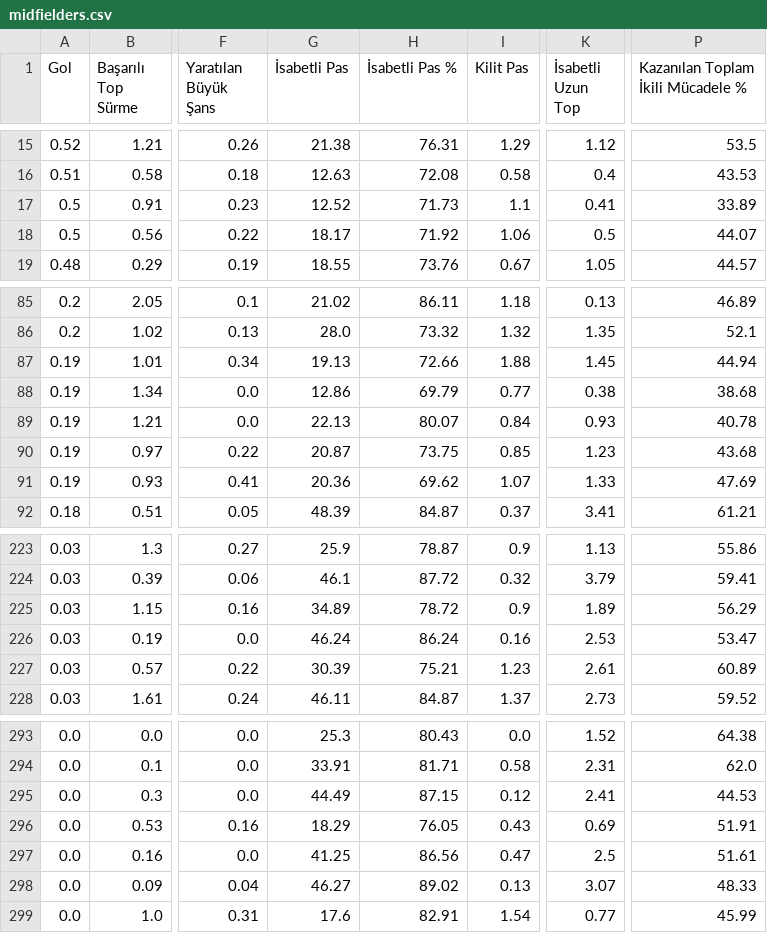
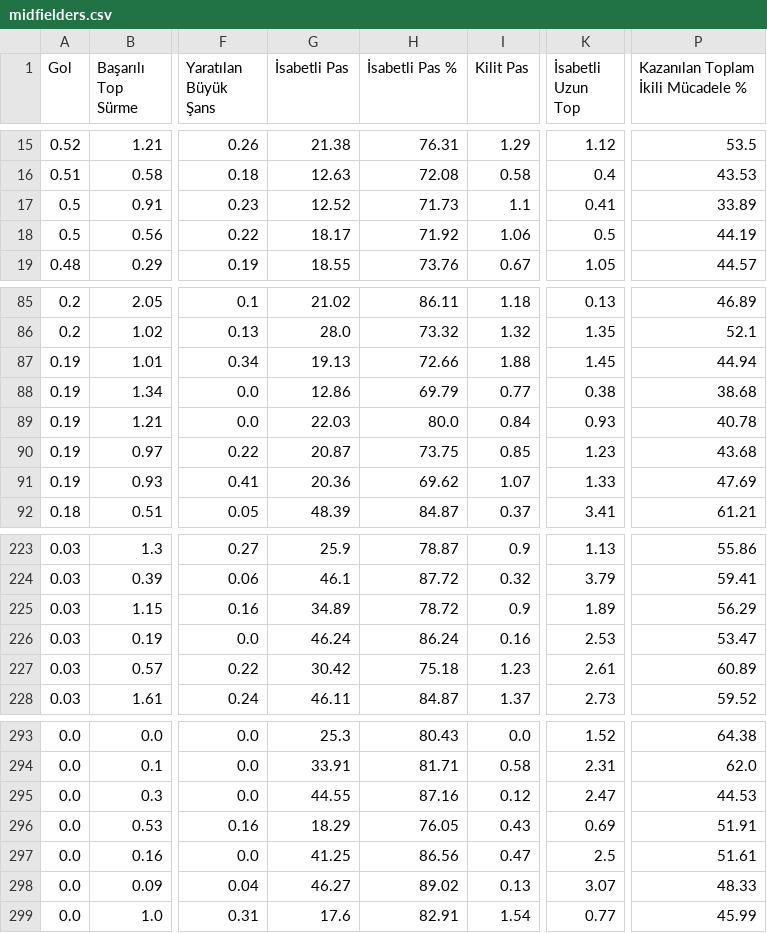
Before and after one commit to scatterradarcsv/csv_scatter_radar_15matches_per90_noPos, a CSV file: midfielders.csv, drawn as a sheet; only a part is shown, gaps mark what is left out; the diff names each change by its address in the sheet, - before the commit and + after, or states it on an @@ line.

Commit message:
Updated midfielders.csv

```diff
--- a/midfielders.csv
+++ b/midfielders.csv
-P18: 44.07
+P18: 44.19
-G89 (İsabetli Pas): 22.13
+G89 (İsabetli Pas): 22.03
-H89 (İsabetli Pas %): 80.07
+H89 (İsabetli Pas %): 80.0
-G227 (İsabetli Pas): 30.39
+G227 (İsabetli Pas): 30.42
-H227 (İsabetli Pas %): 75.21
+H227 (İsabetli Pas %): 75.18
-G295 (İsabetli Pas): 44.49
+G295 (İsabetli Pas): 44.55
-H295 (İsabetli Pas %): 87.15
+H295 (İsabetli Pas %): 87.16
-K295 (İsabetli Uzun Top): 2.41
+K295 (İsabetli Uzun Top): 2.47
```
